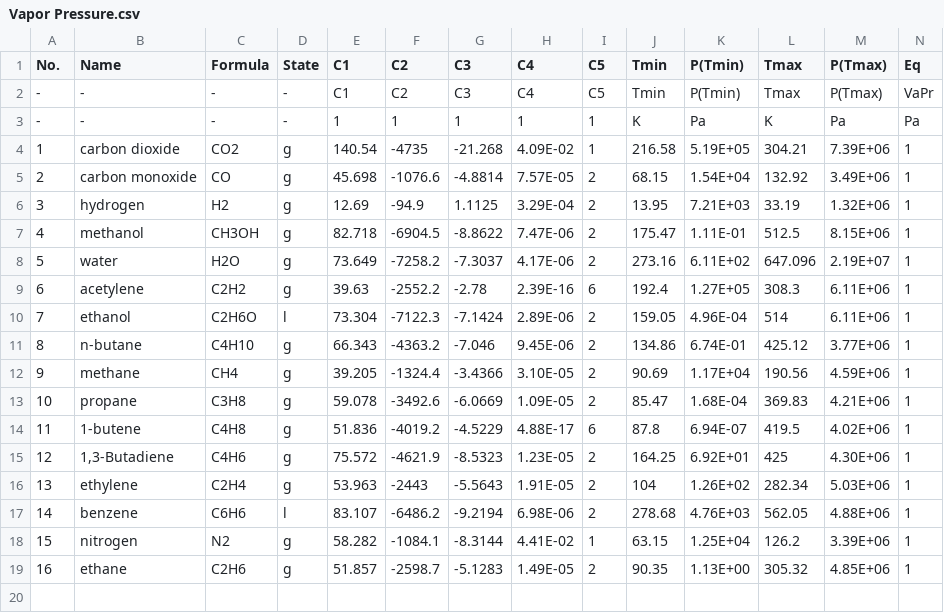
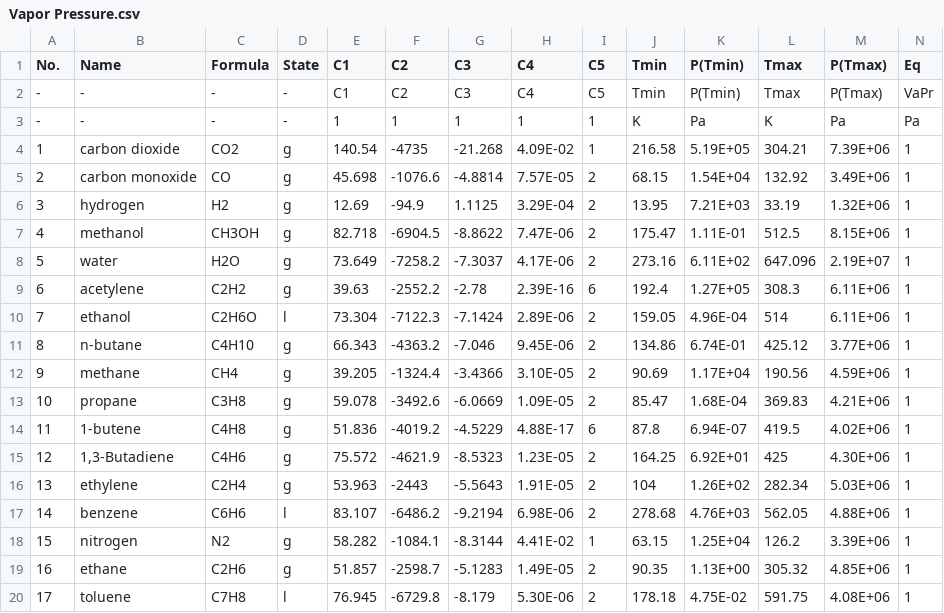
Before and after one commit to sinagilassi/PyThermoDB, a CSV file: notebooks/Ref-1/Vapor Pressure.csv, drawn as a sheet; the diff names each change by its address in the sheet, - before the commit and + after, or states it on an @@ line.

```diff
--- a/notebooks/Ref-1/Vapor Pressure.csv
+++ b/notebooks/Ref-1/Vapor Pressure.csv
+row 20: 17 | toluene | C7H8 | l | 76.945 | -6729.8 | -8.179 | 5.30E-06 | 2 | 178.18 | 4.75E-02 | 591.75 | 4.08E+06 | 1
```
Also changed, not shown: notebooks/Ref-1/General Data.csv, 7 other files.
